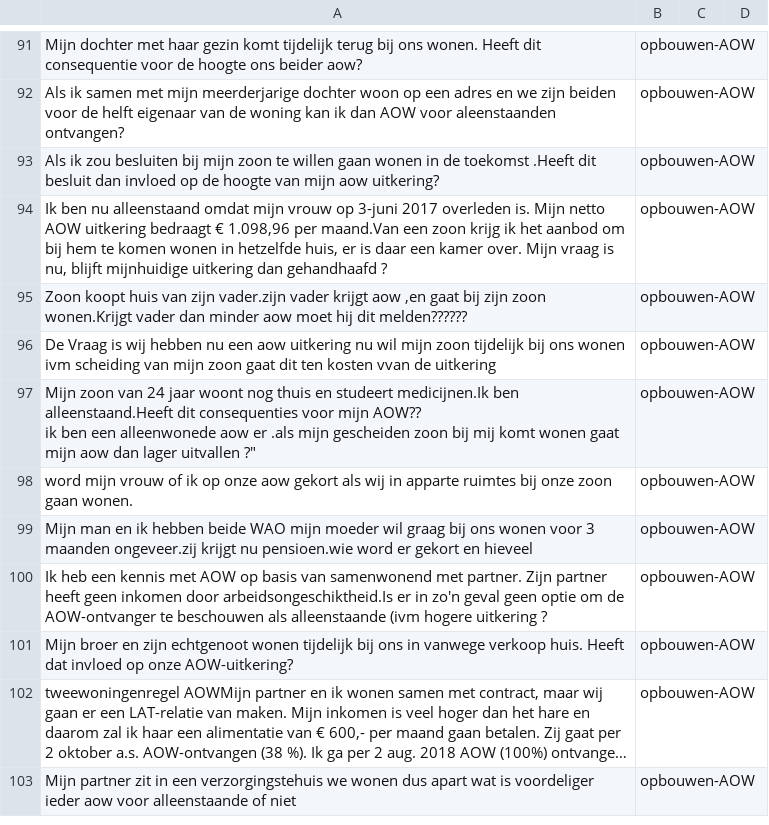
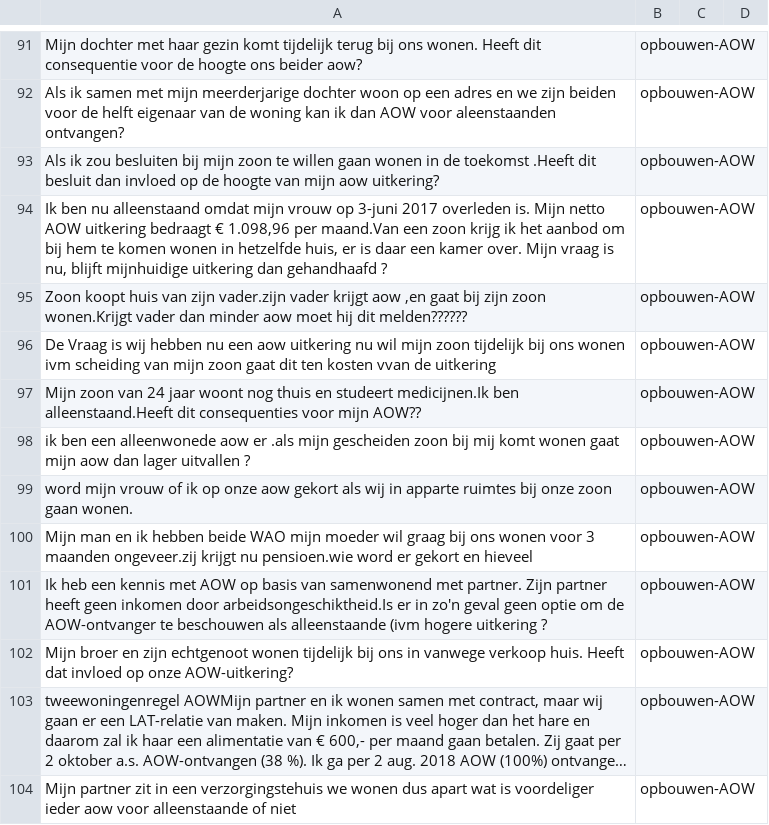
Before and after one commit to irpk/conversation-starter, a CSV file: training/intents.csv, drawn as a sheet; only a part is shown, gaps mark what is left out; long unchanged cells end in ….

Commit message:
Update intents.csv

```diff
--- a/training/intents.csv
+++ b/training/intents.csv
@@ -97,4 +97,4 @@
 "De Vraag is wij hebben nu een aow uitkering nu wil mijn zoon tijdelijk bij ons wonen ivm scheiding van mijn zoon gaat dit ten kosten vvan de uitkering","opbouwen-AOW"
-"Mijn zoon van 24 jaar woont nog thuis en studeert medicijnen.Ik ben alleenstaand.Heeft dit consequenties voor mijn AOW??
-"ik ben een alleenwonede aow er .als mijn gescheiden zoon bij mij komt wonen gaat mijn aow  dan lager uitvallen ?","opbouwen-AOW"
+"Mijn zoon van 24 jaar woont nog thuis en studeert medicijnen.Ik ben alleenstaand.Heeft dit consequenties voor mijn AOW??","opbouwen-AOW"
+"ik ben een alleenwonede aow er .als mijn gescheiden zoon bij mij komt wonen gaat mijn aow  dan lager uitvallen ?","opbouwen-AOW"
 "word mijn vrouw of ik op onze aow gekort als wij in apparte ruimtes bij onze zoon gaan wonen.","opbouwen-AOW"
```
